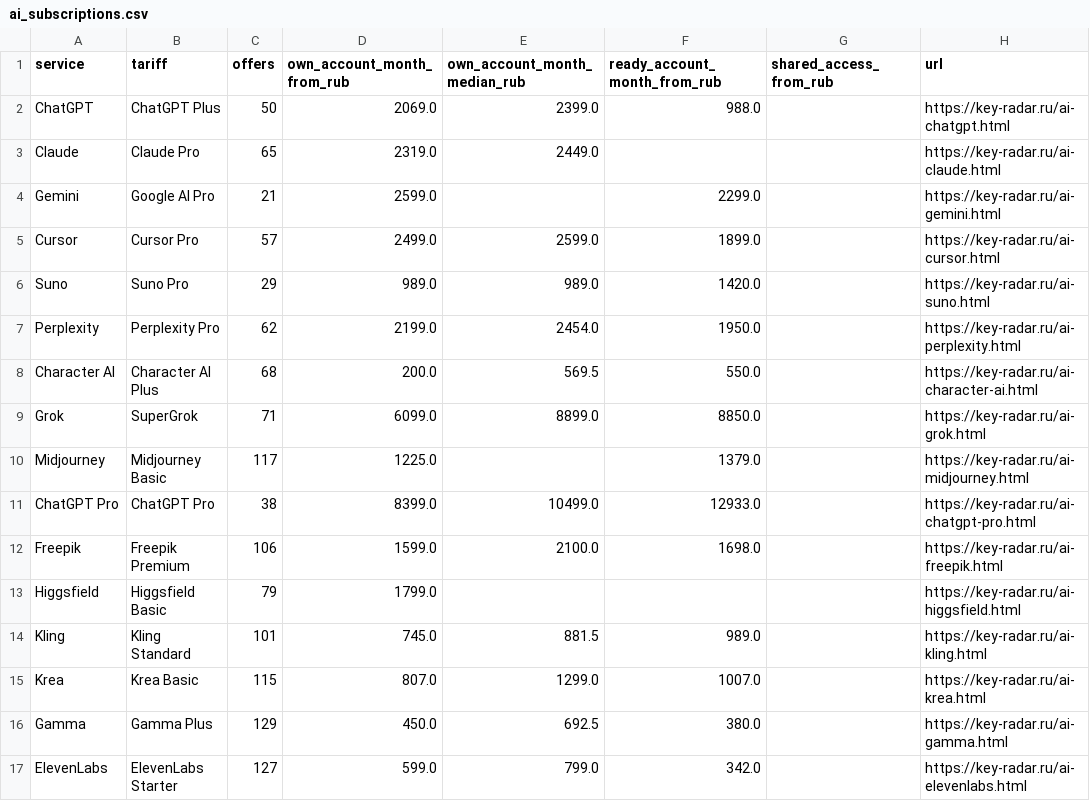
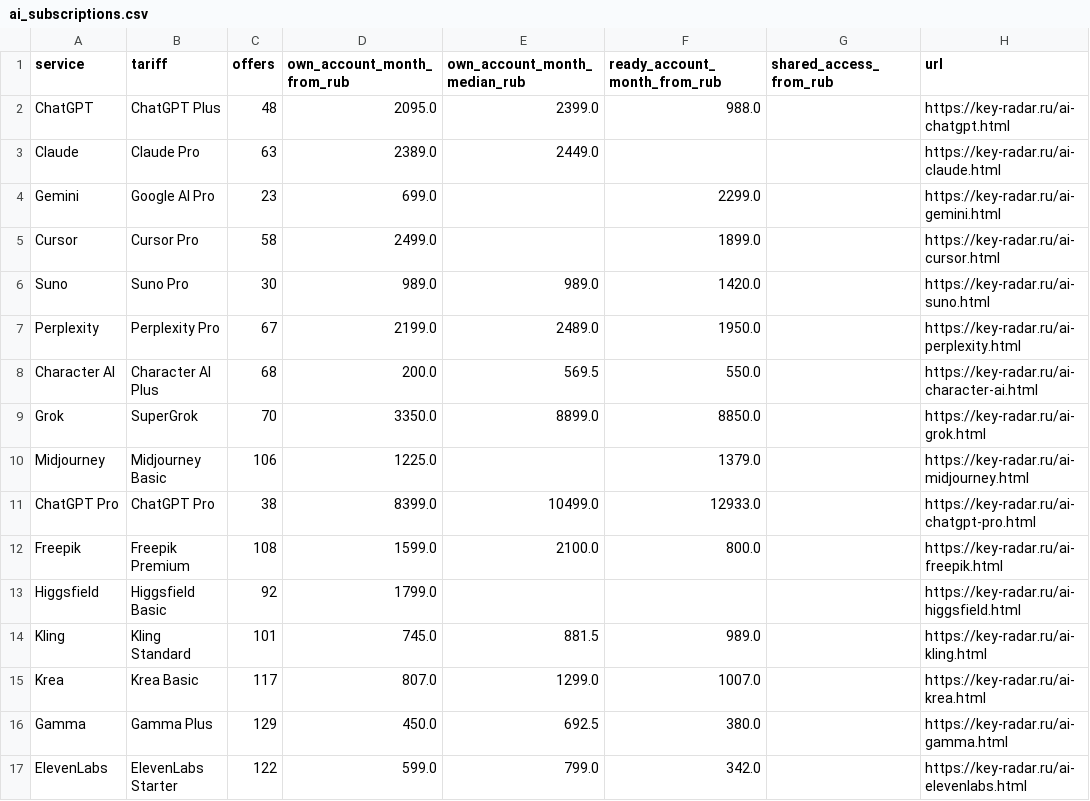
Before and after one commit to PavlShe/KeyRadar, a CSV file: data/ai_subscriptions.csv, drawn as a sheet.

```diff
--- a/data/ai_subscriptions.csv
+++ b/data/ai_subscriptions.csv
@@ -1,17 +1,17 @@
 service,tariff,offers,own_account_month_from_rub,own_account_month_median_rub,ready_account_month_from_rub,shared_access_from_rub,url
-ChatGPT,ChatGPT Plus,50,2069.0,2399.0,988.0,,https://key-radar.ru/ai-chatgpt.html
-Claude,Claude Pro,65,2319.0,2449.0,,,https://key-radar.ru/ai-claude.html
-Gemini,Google AI Pro,21,2599.0,,2299.0,,https://key-radar.ru/ai-gemini.html
-Cursor,Cursor Pro,57,2499.0,2599.0,1899.0,,https://key-radar.ru/ai-cursor.html
-Suno,Suno Pro,29,989.0,989.0,1420.0,,https://key-radar.ru/ai-suno.html
-Perplexity,Perplexity Pro,62,2199.0,2454.0,1950.0,,https://key-radar.ru/ai-perplexity.html
+ChatGPT,ChatGPT Plus,48,2095.0,2399.0,988.0,,https://key-radar.ru/ai-chatgpt.html
+Claude,Claude Pro,63,2389.0,2449.0,,,https://key-radar.ru/ai-claude.html
+Gemini,Google AI Pro,23,699.0,,2299.0,,https://key-radar.ru/ai-gemini.html
+Cursor,Cursor Pro,58,2499.0,,1899.0,,https://key-radar.ru/ai-cursor.html
+Suno,Suno Pro,30,989.0,989.0,1420.0,,https://key-radar.ru/ai-suno.html
+Perplexity,Perplexity Pro,67,2199.0,2489.0,1950.0,,https://key-radar.ru/ai-perplexity.html
 Character AI,Character AI Plus,68,200.0,569.5,550.0,,https://key-radar.ru/ai-character-ai.html
-Grok,SuperGrok,71,6099.0,8899.0,8850.0,,https://key-radar.ru/ai-grok.html
-Midjourney,Midjourney Basic,117,1225.0,,1379.0,,https://key-radar.ru/ai-midjourney.html
+Grok,SuperGrok,70,3350.0,8899.0,8850.0,,https://key-radar.ru/ai-grok.html
+Midjourney,Midjourney Basic,106,1225.0,,1379.0,,https://key-radar.ru/ai-midjourney.html
 ChatGPT Pro,ChatGPT Pro,38,8399.0,10499.0,12933.0,,https://key-radar.ru/ai-chatgpt-pro.html
-Freepik,Freepik Premium,106,1599.0,2100.0,1698.0,,https://key-radar.ru/ai-freepik.html
-Higgsfield,Higgsfield Basic,79,1799.0,,,,https://key-radar.ru/ai-higgsfield.html
+Freepik,Freepik Premium,108,1599.0,2100.0,800.0,,https://key-radar.ru/ai-freepik.html
+Higgsfield,Higgsfield Basic,92,1799.0,,,,https://key-radar.ru/ai-higgsfield.html
 Kling,Kling Standard,101,745.0,881.5,989.0,,https://key-radar.ru/ai-kling.html
-Krea,Krea Basic,115,807.0,1299.0,1007.0,,https://key-radar.ru/ai-krea.html
+Krea,Krea Basic,117,807.0,1299.0,1007.0,,https://key-radar.ru/ai-krea.html
 Gamma,Gamma Plus,129,450.0,692.5,380.0,,https://key-radar.ru/ai-gamma.html
-ElevenLabs,ElevenLabs Starter,127,599.0,799.0,342.0,,https://key-radar.ru/ai-elevenlabs.html
+ElevenLabs,ElevenLabs Starter,122,599.0,799.0,342.0,,https://key-radar.ru/ai-elevenlabs.html
```
Also changed, not shown: data/history/ai_daily.csv, data/prices.csv, 4 other files.
